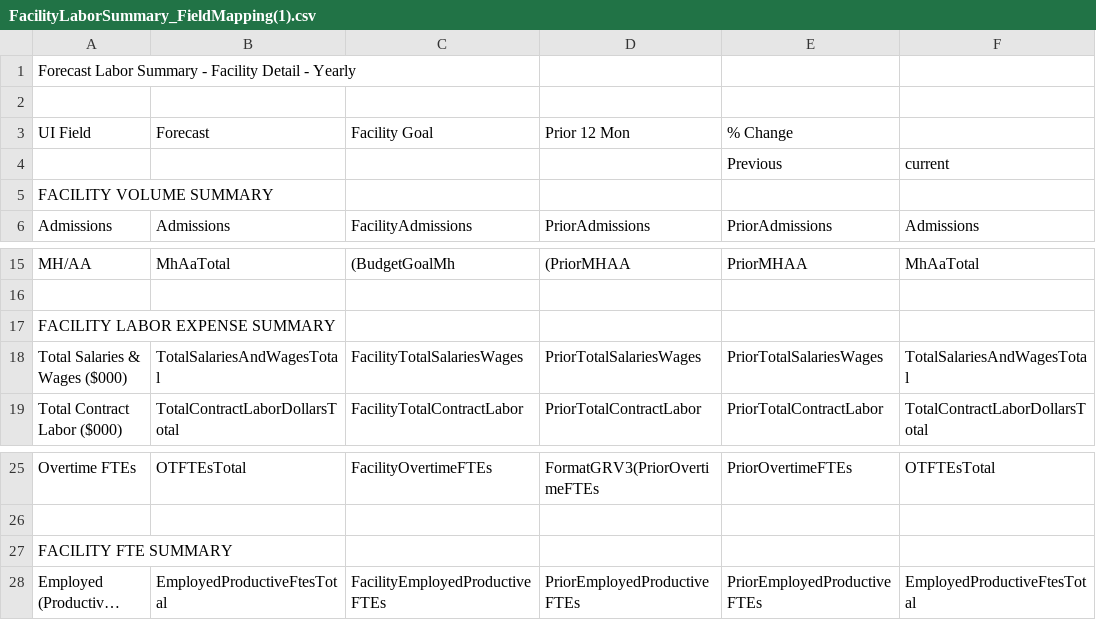
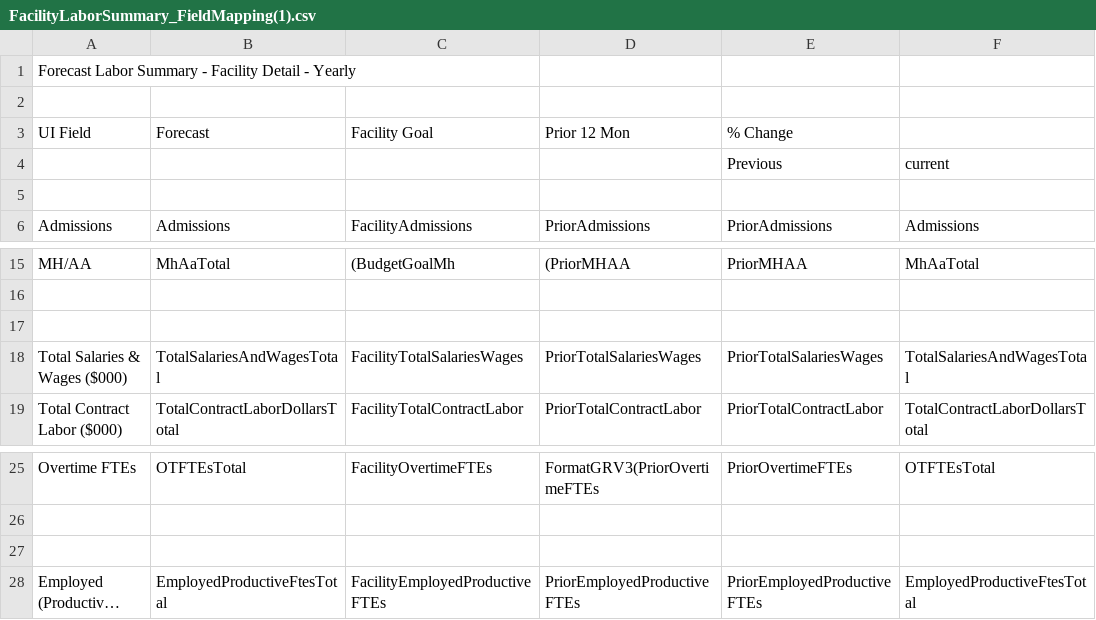
Before and after one commit to mzammari/FilesToUse, a CSV file: FacilityLaborSummary_FieldMapping(1).csv, drawn as a sheet; only a part is shown, gaps mark what is left out; long unchanged cells end in …; the diff names each change by its address in the sheet, - before the commit and + after, or states it on an @@ line.

Commit message:
Update FacilityLaborSummary_FieldMapping(1).csv

```diff
--- a/FacilityLaborSummary_FieldMapping(1).csv
+++ b/FacilityLaborSummary_FieldMapping(1).csv
-A5 (UI Field): FACILITY VOLUME SUMMARY
+A5 (UI Field): (empty)
-A17 (UI Field): FACILITY LABOR EXPENSE SUMMARY
+A17 (UI Field): (empty)
-A27 (UI Field): FACILITY FTE SUMMARY
+A27 (UI Field): (empty)
```
